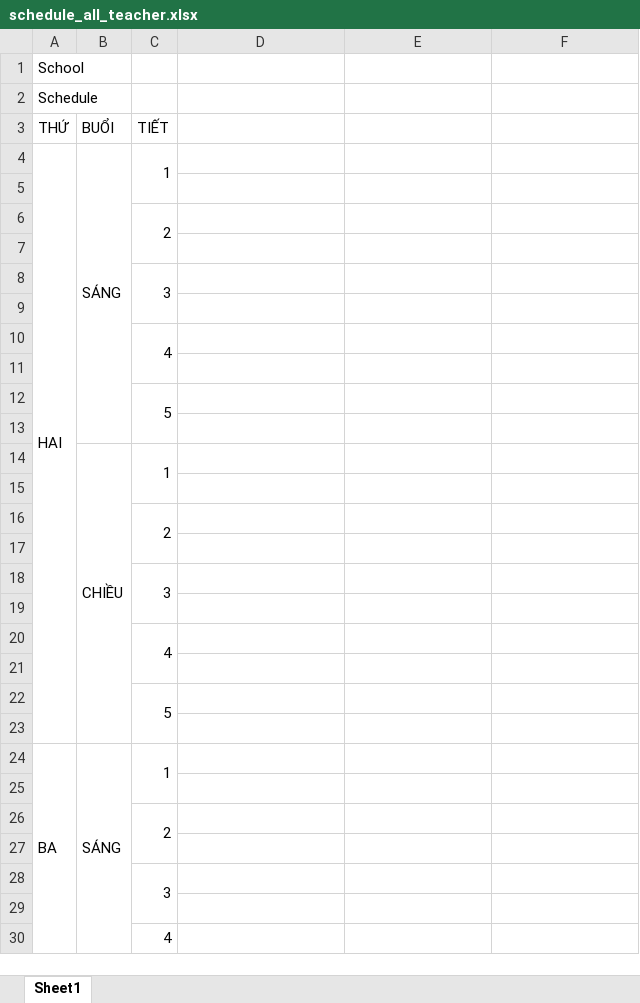
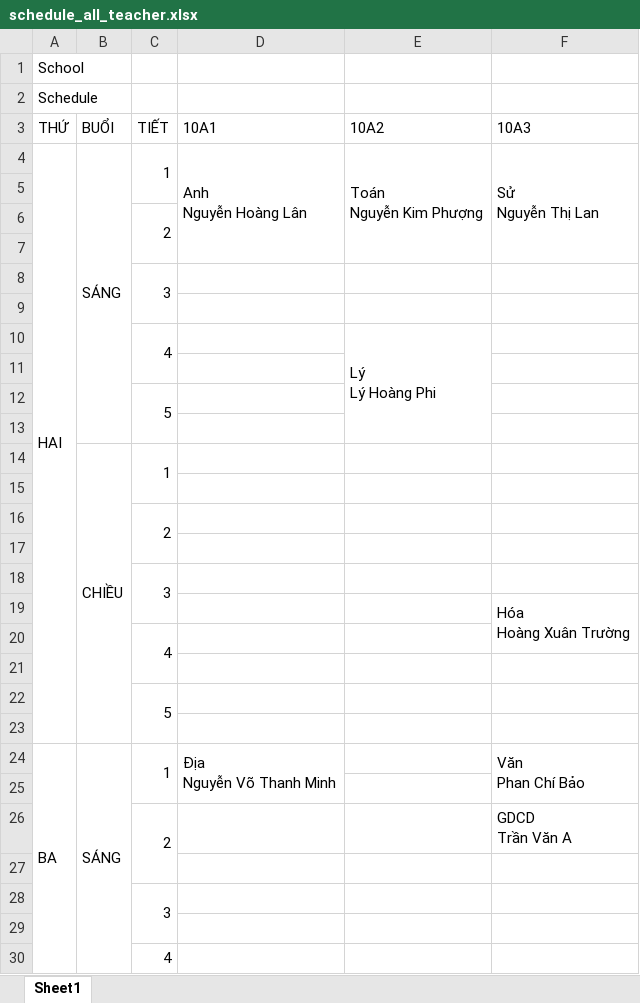
Before and after one commit to phanxuanquang/studMin, an Excel workbook: studMin/TemplateExcel/schedule_all_teacher.xlsx, sheet Sheet1, drawn as a sheet; only a part is shown; values as stored, in another font and other column widths than the file's, no cell formats; ↵ is a line break in a cell; the diff covers the shown part only; the diff names each change by its address in the sheet, - before the commit and + after, or states it on an @@ line.

```diff
--- a/studMin/TemplateExcel/schedule_all_teacher.xlsx (sheet Sheet1)
+++ b/studMin/TemplateExcel/schedule_all_teacher.xlsx (sheet Sheet1)
-D3: (empty)
+D3: 10A1
-E3: (empty)
+E3: 10A2
-F3: (empty)
+F3: 10A3
-D4 (10A1): (empty)
+D4 (10A1): Anh ↵ Nguyễn Hoàng Lân
+D4:D7 merged
-E4 (10A2): (empty)
+E4 (10A2): Toán ↵ Nguyễn Kim Phượng
+E4:E7 merged
-F4 (10A3): (empty)
+F4 (10A3): Sử ↵ Nguyễn Thị Lan
+F4:F7 merged
-E10 (10A2): (empty)
+E10 (10A2): Lý ↵ Lý Hoàng Phi
+E10:E13 merged
-F19 (10A3): (empty)
+F19 (10A3): Hóa ↵ Hoàng Xuân Trường
+F19:F20 merged
-D24 (10A1): (empty)
+D24 (10A1): Địa ↵ Nguyễn Võ Thanh Minh
+D24:D25 merged
-F24 (10A3): (empty)
+F24 (10A3): Văn ↵ Phan Chí Bảo
+F24:F25 merged
-F26 (10A3): (empty)
+F26 (10A3): GDCD ↵ Trần Văn A
```
Also changed, not shown: 5 edited cells and merged cells elsewhere in this sheet, cell formats, 2 other files.
